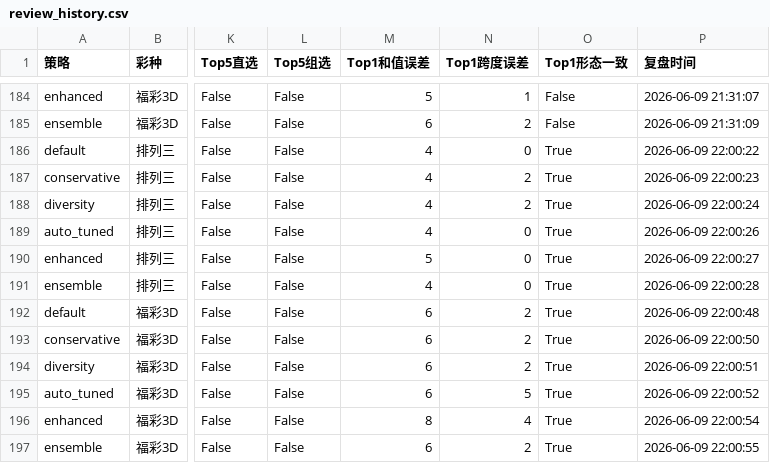
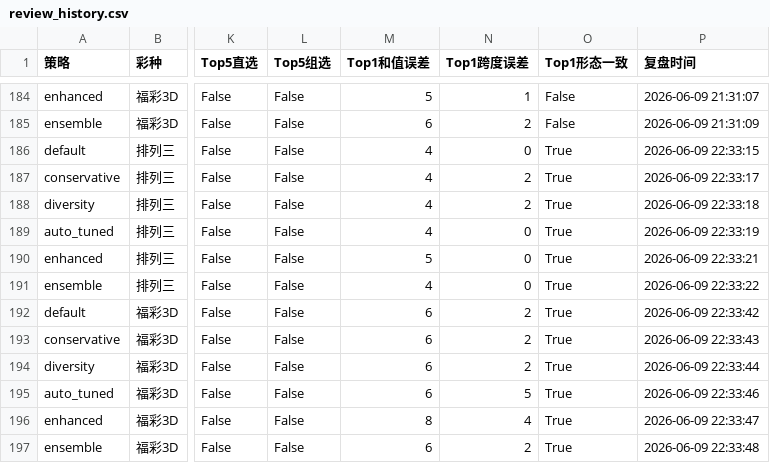
Before and after one commit to LJQ-HUB-cmyk/lottery-analysis, a CSV file: output/reviews/review_history.csv, drawn as a sheet; only a part is shown, gaps mark what is left out; the diff names each change by its address in the sheet, - before the commit and + after, or states it on an @@ line.

```diff
--- a/output/reviews/review_history.csv
+++ b/output/reviews/review_history.csv
-P186 (复盘时间): 2026-06-09 22:00:22
+P186 (复盘时间): 2026-06-09 22:33:15
-P187 (复盘时间): 2026-06-09 22:00:23
+P187 (复盘时间): 2026-06-09 22:33:17
-P188 (复盘时间): 2026-06-09 22:00:24
+P188 (复盘时间): 2026-06-09 22:33:18
-P189 (复盘时间): 2026-06-09 22:00:26
+P189 (复盘时间): 2026-06-09 22:33:19
-P190 (复盘时间): 2026-06-09 22:00:27
+P190 (复盘时间): 2026-06-09 22:33:21
-P191 (复盘时间): 2026-06-09 22:00:28
+P191 (复盘时间): 2026-06-09 22:33:22
-P192 (复盘时间): 2026-06-09 22:00:48
+P192 (复盘时间): 2026-06-09 22:33:42
-P193 (复盘时间): 2026-06-09 22:00:50
+P193 (复盘时间): 2026-06-09 22:33:43
-P194 (复盘时间): 2026-06-09 22:00:51
+P194 (复盘时间): 2026-06-09 22:33:44
-P195 (复盘时间): 2026-06-09 22:00:52
+P195 (复盘时间): 2026-06-09 22:33:46
-P196 (复盘时间): 2026-06-09 22:00:54
+P196 (复盘时间): 2026-06-09 22:33:47
-P197 (复盘时间): 2026-06-09 22:00:55
+P197 (复盘时间): 2026-06-09 22:33:48
```
Also changed, not shown: 45 other files.
